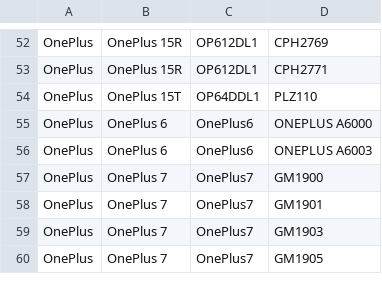
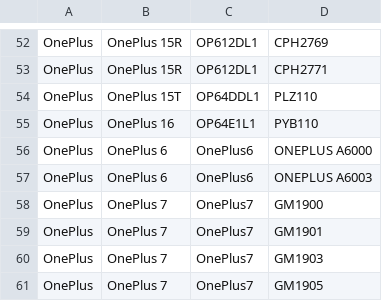
Before and after one commit to Soar1989/get_android_data, a CSV file: data/oplus_gms_devices.csv, drawn as a sheet; only a part is shown, gaps mark what is left out.

```diff
--- a/data/oplus_gms_devices.csv
+++ b/data/oplus_gms_devices.csv
@@ -54,2 +54,3 @@ OnePlus,OnePlus 15R,OP612DL1,CPH2771
 OnePlus,OnePlus 15T,OP64DDL1,PLZ110
+OnePlus,OnePlus 16,OP64E1L1,PYB110
 OnePlus,OnePlus 6,OnePlus6,ONEPLUS A6000
```
